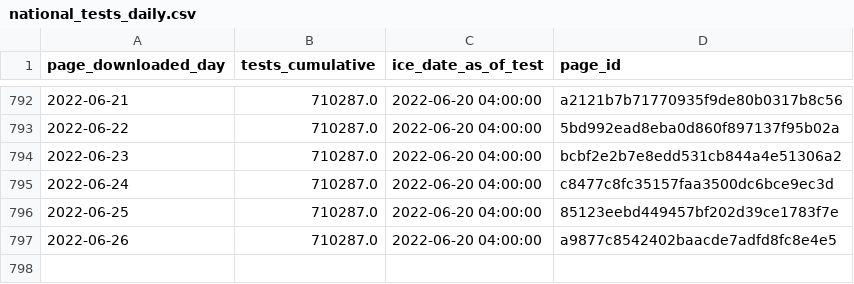
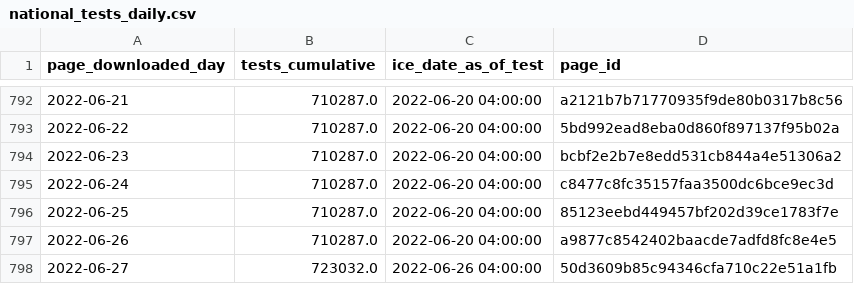
Before and after one commit to vera-institute/ice-detention-covid, a CSV file: data_daily/national_tests_daily.csv, drawn as a sheet; only a part is shown, gaps mark what is left out; the diff names each change by its address in the sheet, - before the commit and + after, or states it on an @@ line.

```diff
--- a/data_daily/national_tests_daily.csv
+++ b/data_daily/national_tests_daily.csv
+row 798: 2022-06-27 | 723032.0 | 2022-06-26 04:00:00 | 50d3609b85c94346cfa710c22e51a1fb
```
Also changed, not shown: data_daily/national_cases_daily.csv, data_daily/national_population_daily.csv, 7 other files.
